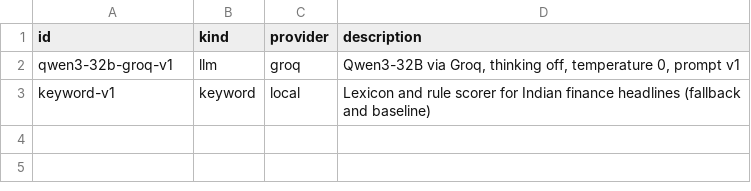
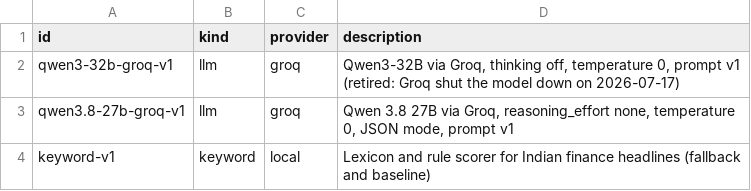
Before and after one commit to purpoint/GeoTrade-AI, a CSV file: data/reference/model_versions.csv, drawn as a sheet.

Commit message:
Move to Qwen 3.8 27B, add history backfill and an independent benchmark
Groq shut down qwen/qwen3-32b on 2026-07-17, so the scorer now uses its
Qwen successor qwen/qwen3.8-27b (reasoning_effort none, JSON mode) as
model version qwen3.8-27b-groq-v1; the retired version row is kept.
A 429 from Groq now carries the reset time (Retry-After, else the
x-ratelimit-reset headers), the in-process throttle reports its own
wait, evaluation waits out free-tier limits instead of stopping, and the
per-minute default drops to 5 batches to fit the 8K tokens/min tier.

`backend backfill --days N` loads real headlines from a Google News
search per NIFTY 50 company and runs them through the normal pipeline,
so the backtest has real sessions to work with (old stories never
alert). The backfill source is disabled for live polling and hidden from
/sources.

`backend evaluate` also scores every model against a seeded, balanced
300-headline sample of SEntFiN 1.0 (Economic Times headlines labelled by
three human annotators; MIT licence and citation in data/external),
reporting accuracy, macro F1 and Cohen's kappa against the human labels.
The evaluation page shows it.

JWT_SECRET and REFRESH_TOKEN_PEPPER now must be at least 32 characters;
blank keeps the development default, and .env.example no longer ships a
weak placeholder. Tests force the LLM off whatever a local .env says.

```diff
--- a/data/reference/model_versions.csv
+++ b/data/reference/model_versions.csv
@@ -1,3 +1,4 @@
 id,kind,provider,description
-qwen3-32b-groq-v1,llm,groq,"Qwen3-32B via Groq, thinking off, temperature 0, prompt v1"
+qwen3-32b-groq-v1,llm,groq,"Qwen3-32B via Groq, thinking off, temperature 0, prompt v1 (retired: Groq shut the model down on 2026-07-17)"
+qwen3.8-27b-groq-v1,llm,groq,"Qwen 3.8 27B via Groq, reasoning_effort none, temperature 0, JSON mode, prompt v1"
 keyword-v1,keyword,local,Lexicon and rule scorer for Indian finance headlines (fallback and baseline)
```
Also changed, not shown: data/reference/sources.csv, 22 other files.
